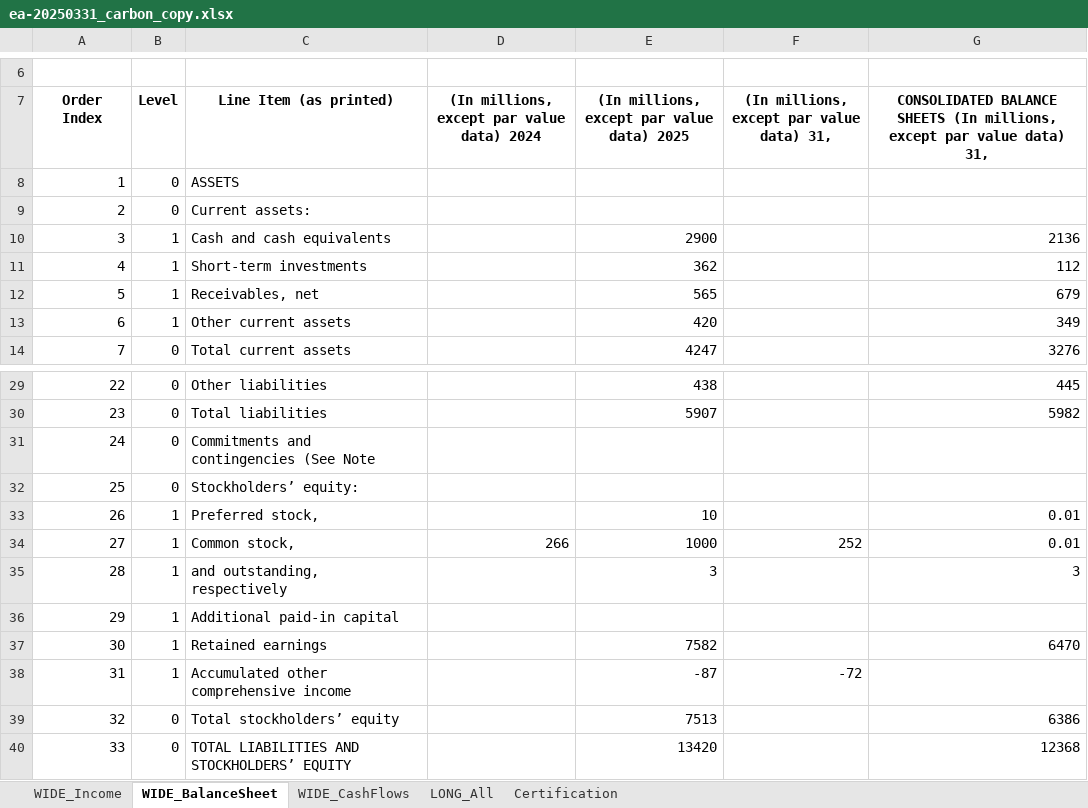
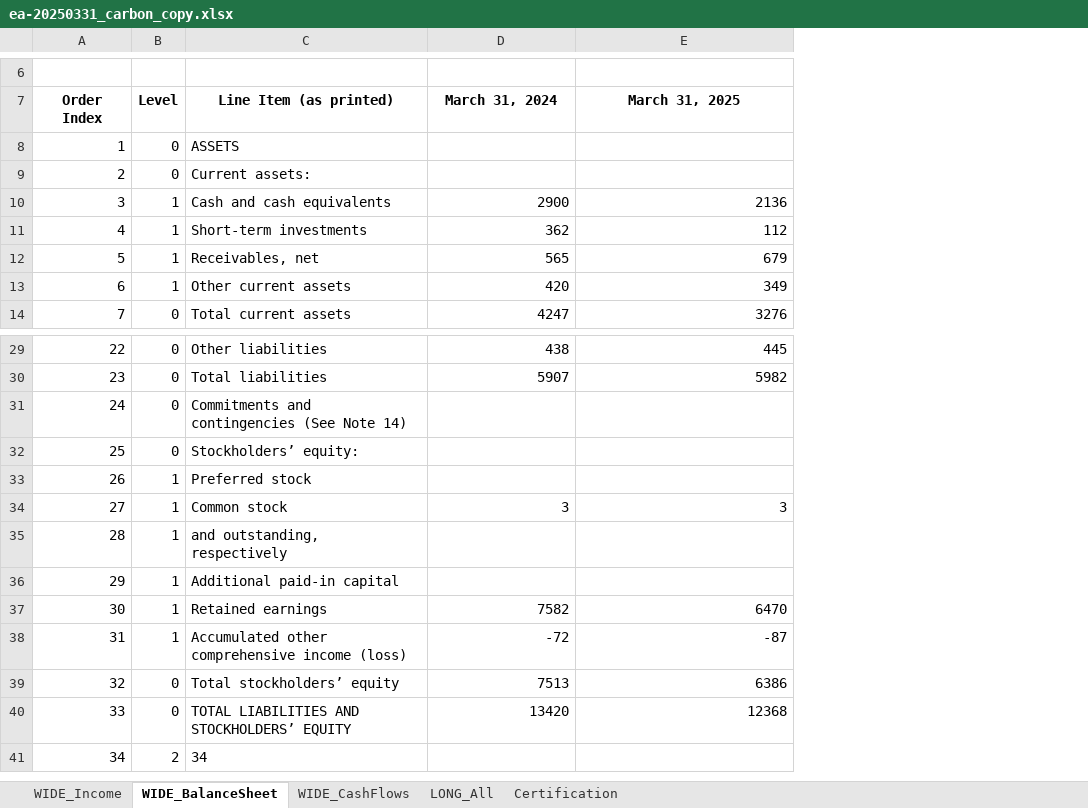
Before and after one commit to antoniordf/fundamental_data_extraction, an Excel workbook: carbon_copy_excels/ea-20250331_carbon_copy.xlsx, sheet WIDE_BalanceSheet, drawn as a sheet; only a part is shown, gaps mark what is left out; values as stored, in another font and other column widths than the file's, no borders; removed rows and columns are numbered as before the commit, all else as after; the diff names each change by its address in the sheet, - before the commit and + after, or states it on an @@ line.

```diff
--- a/carbon_copy_excels/ea-20250331_carbon_copy.xlsx (sheet WIDE_BalanceSheet)
+++ b/carbon_copy_excels/ea-20250331_carbon_copy.xlsx (sheet WIDE_BalanceSheet)
-column D, row 7: (In millions, except par value data) 2024
-column F, row 7: (In millions, except par value data) 31,
-D7: (In millions, except par value data) 2025
+D7: March 31, 2024
-E7: CONSOLIDATED BALANCE SHEETS (In millions, except par value data) 31,
+E7: March 31, 2025
-C31 (Line Item (as printed)): Commitments and contingencies (See Note
+C31 (Line Item (as printed)): Commitments and contingencies (See Note 14)
-row 33: 26 | 1 | Preferred stock, |  | 10 |  | 0.01
-row 34: 27 | 1 | Common stock, | 266 | 1000 | 252 | 0.01
+row 33: 26 | 1 | Preferred stock
+row 34: 27 | 1 | Common stock | 3 | 3
-D35 (March 31, 2024): 3
+D35 (March 31, 2024): (empty)
-E35 (March 31, 2025): 3
+E35 (March 31, 2025): (empty)
-row 38: 31 | 1 | Accumulated other comprehensive income |  | -87 | -72
+row 38: 31 | 1 | Accumulated other comprehensive income (loss) | -72 | -87
+row 41: 34 | 2 | 34
```
Also changed, not shown: sheet LONG_All, sheet Certification, sheet WIDE_Income, sheet WIDE_CashFlows, carbon_copy_excels/ea-20240930_Q2_carbon_copy.xlsx, 7 other files.
